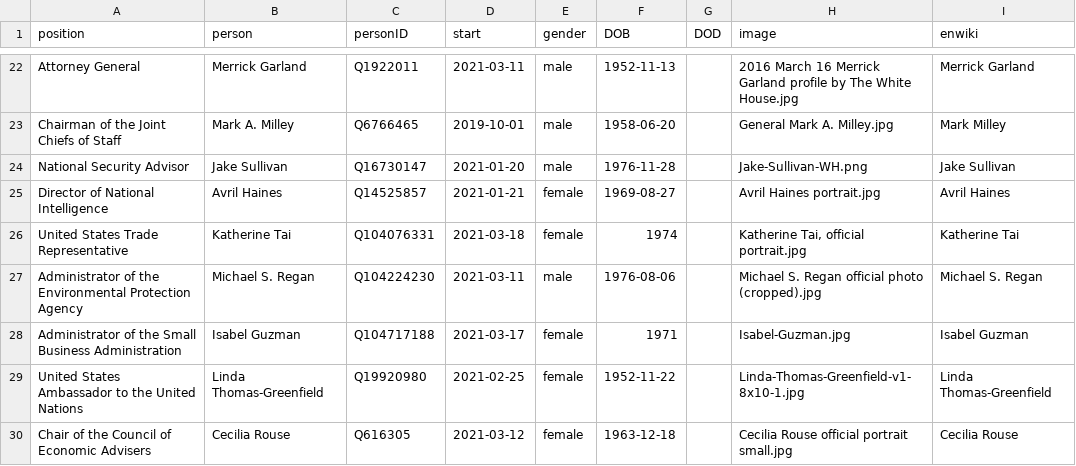
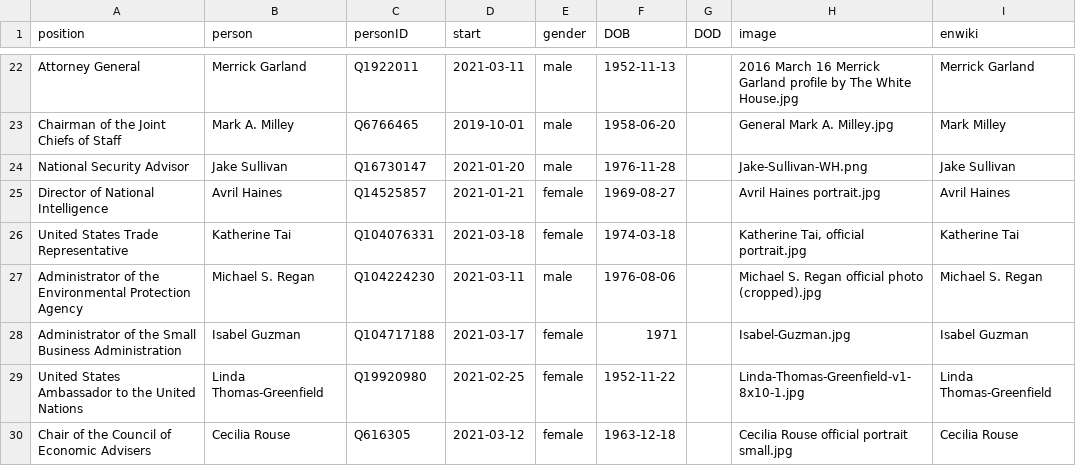
Before and after one commit to every-politician-scrapers/us-cabinet, a CSV file: html/current.csv, drawn as a sheet; only a part is shown, gaps mark what is left out.

```diff
--- a/html/current.csv
+++ b/html/current.csv
@@ -25,3 +25,3 @@ National Security Advisor,Jake Sullivan,Q16730147,2021-01-20,male,1976-11-28,,Ja
 Director of National Intelligence,Avril Haines,Q14525857,2021-01-21,female,1969-08-27,,Avril Haines portrait.jpg,Avril Haines
-United States Trade Representative,Katherine Tai,Q104076331,2021-03-18,female,1974,,"Katherine Tai, official portrait.jpg",Katherine Tai
+United States Trade Representative,Katherine Tai,Q104076331,2021-03-18,female,1974-03-18,,"Katherine Tai, official portrait.jpg",Katherine Tai
 Administrator of the Environmental Protection Agency,Michael S. Regan,Q104224230,2021-03-11,male,1976-08-06,,Michael S. Regan official photo (cropped).jpg,Michael S. Regan
```
Also changed, not shown: 2 other files.
